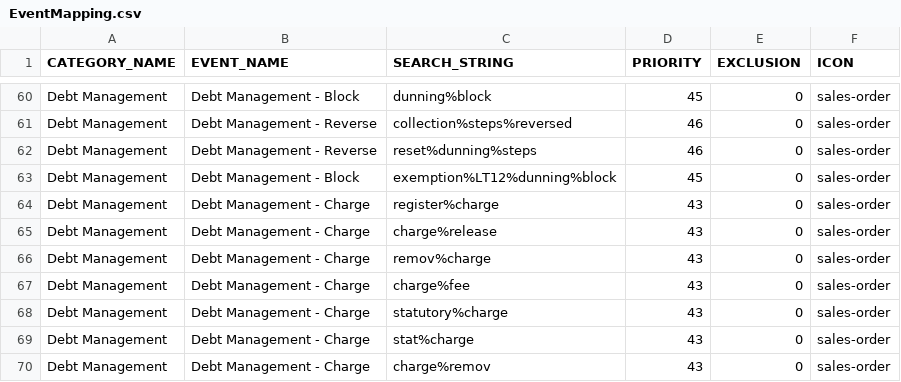
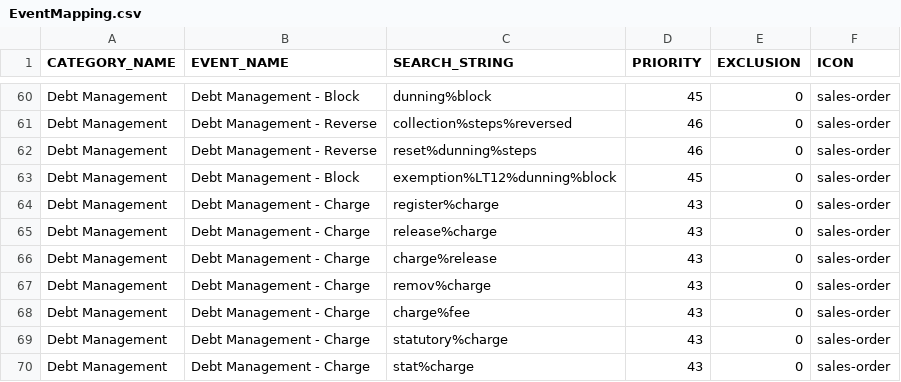
Before and after one commit to alexhonki/osr_edw_lti, a CSV file: core_db/src/data/TextData/EventMapping.csv, drawn as a sheet; only a part is shown, gaps mark what is left out; the shorter side is filled out with more unchanged rows; the diff names each change by its address in the sheet, - before the commit and + after, or states it on an @@ line.

Commit message:
CRM Event

```diff
--- a/core_db/src/data/TextData/EventMapping.csv
+++ b/core_db/src/data/TextData/EventMapping.csv
+row 65: Debt Management | Debt Management - Charge | release%charge | 43 | 0 | sales-order
```
